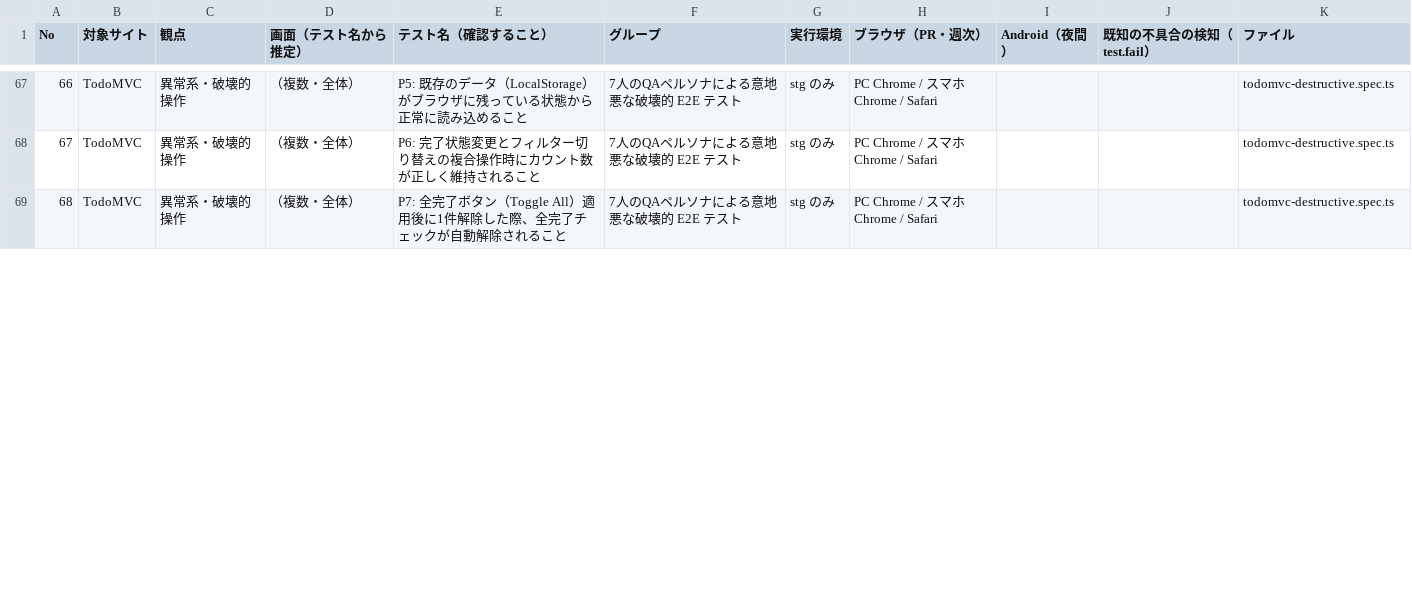
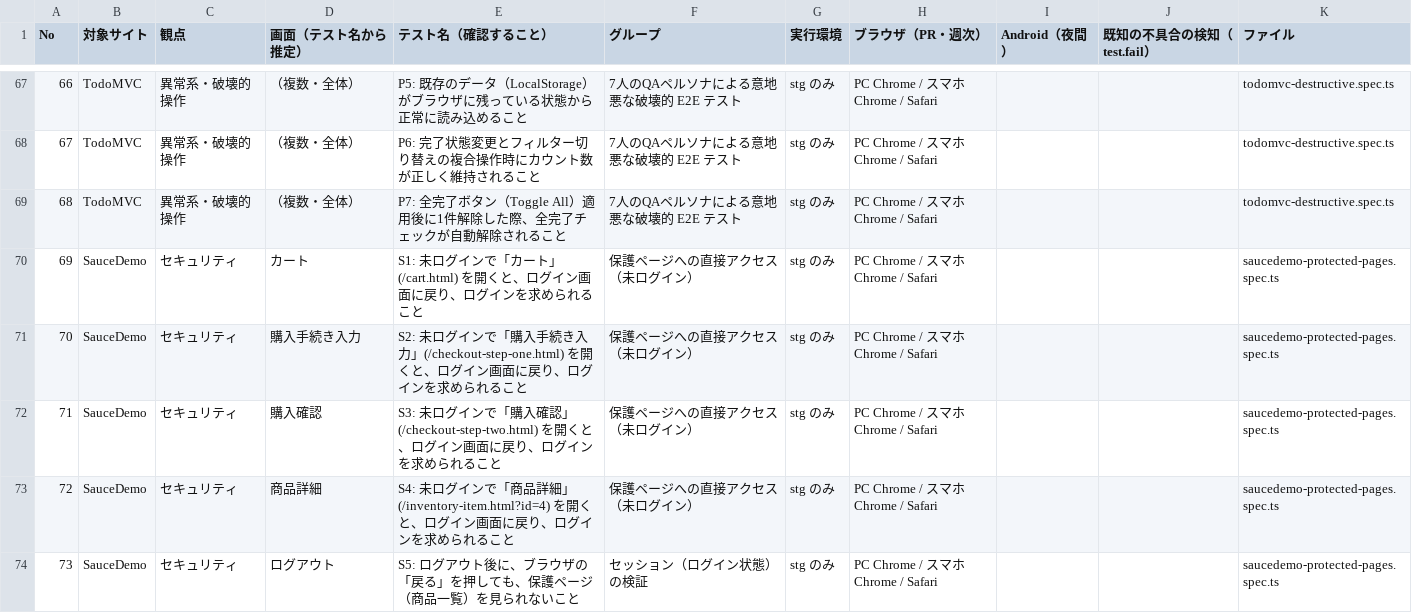
Before and after one commit to JN290720/playwright-demo-qa, a CSV file: test-catalog.csv, drawn as a sheet; only a part is shown, gaps mark what is left out; the diff covers the shown part only; the diff names each change by its address in the sheet, - before the commit and + after, or states it on an @@ line.

```diff
--- a/test-catalog.csv
+++ b/test-catalog.csv
+row 70: 69 | SauceDemo | セキュリティ | カート | S1: 未ログインで「カート」(/cart.html) を開くと、ログイン画面に戻り、ログインを求められること | 保護ページへの直接アクセス（未ログイン） | stg のみ | PC Chrome / スマホ Chrome / Safari |  |  | saucedemo-protected-pages.spec.ts
+row 71: 70 | SauceDemo | セキュリティ | 購入手続き入力 | S2: 未ログインで「購入手続き入力」(/checkout-step-one.html) を開くと、ログイン画面に戻り、ログインを求められること | 保護ページへの直接アクセス（未ログイン） | stg のみ | PC Chrome / スマホ Chrome / Safari |  |  | saucedemo-protected-pages.spec.ts
+row 72: 71 | SauceDemo | セキュリティ | 購入確認 | S3: 未ログインで「購入確認」(/checkout-step-two.html) を開くと、ログイン画面に戻り、ログインを求められること | 保護ページへの直接アクセス（未ログイン） | stg のみ | PC Chrome / スマホ Chrome / Safari |  |  | saucedemo-protected-pages.spec.ts
+row 73: 72 | SauceDemo | セキュリティ | 商品詳細 | S4: 未ログインで「商品詳細」(/inventory-item.html?id=4) を開くと、ログイン画面に戻り、ログインを求められること | 保護ページへの直接アクセス（未ログイン） | stg のみ | PC Chrome / スマホ Chrome / Safari |  |  | saucedemo-protected-pages.spec.ts
+row 74: 73 | SauceDemo | セキュリティ | ログアウト | S5: ログアウト後に、ブラウザの「戻る」を押しても、保護ページ（商品一覧）を見られないこと | セッション（ログイン状態）の検証 | stg のみ | PC Chrome / スマホ Chrome / Safari |  |  | saucedemo-protected-pages.spec.ts
```
Also changed, not shown: 4 added rows and row numbers in column A elsewhere in this file, 2 other files.
